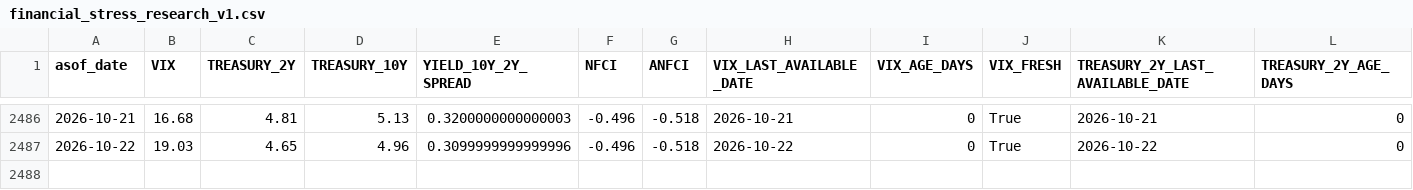
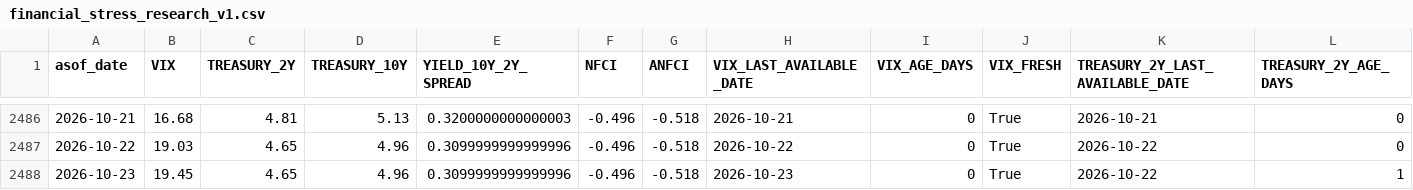
Before and after one commit to mohamednossaoui-max/US500-Macro-Intelligence, a CSV file: public_data/financial_stress_research_v1.csv, drawn as a sheet; only a part is shown, gaps mark what is left out; rows hold the shown columns only; the diff names each change by its address in the sheet, - before the commit and + after, or states it on an @@ line.

```diff
--- a/public_data/financial_stress_research_v1.csv
+++ b/public_data/financial_stress_research_v1.csv
+row 2488: 2026-10-23 | 19.45 | 4.65 | 4.96 | 0.3099999999999996 | -0.496 | -0.518 | 2026-10-23 | 0 | True | 2026-10-22 | 1
```
Also changed, not shown: public_data/decision_intelligence_summary_v2.csv, public_data/historical_analog_candidates_v1.csv, 46 other files.
